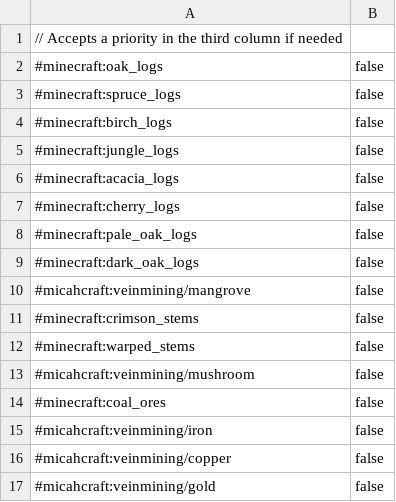
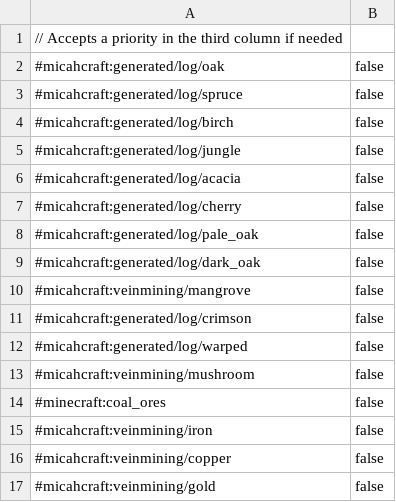
Before and after one commit to Micalobia/Micahcraft-Datapack, a CSV file: config/veinmining/groups.csv, drawn as a sheet; only a part is shown.

Commit message:
Removed the bark blocks from veinmining
They don't generate naturally, so to stop people from mining their homes they can be removed pretty safely. The variant tags are exported as block tags as well, instead of just item tags.

```diff
--- a/config/veinmining/groups.csv
+++ b/config/veinmining/groups.csv
@@ -1,13 +1,13 @@
 // Accepts a priority in the third column if needed
-#minecraft:oak_logs                                , false
-#minecraft:spruce_logs                             , false
-#minecraft:birch_logs                              , false
-#minecraft:jungle_logs                             , false
-#minecraft:acacia_logs                             , false
-#minecraft:cherry_logs                             , false
-#minecraft:pale_oak_logs                           , false
-#minecraft:dark_oak_logs                           , false
+#micahcraft:generated/log/oak                      , false
+#micahcraft:generated/log/spruce                   , false
+#micahcraft:generated/log/birch                    , false
+#micahcraft:generated/log/jungle                   , false
+#micahcraft:generated/log/acacia                   , false
+#micahcraft:generated/log/cherry                   , false
+#micahcraft:generated/log/pale_oak                 , false
+#micahcraft:generated/log/dark_oak                 , false
 #micahcraft:veinmining/mangrove                    , false
-#minecraft:crimson_stems                           , false
-#minecraft:warped_stems                            , false
+#micahcraft:generated/log/crimson                  , false
+#micahcraft:generated/log/warped                   , false
 #micahcraft:veinmining/mushroom                    , false
```
Also changed, not shown: 2 other files.
